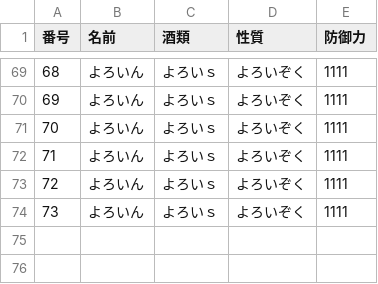
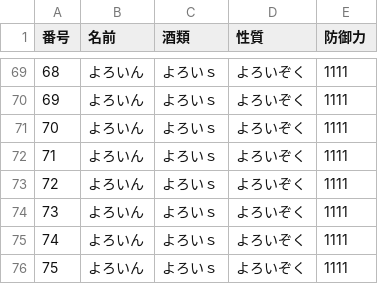
Before and after one commit to Tatuya-826/syougyou, a CSV file: Assets/Resources/CSV/ArmorCSVtest.csv, drawn as a sheet; only a part is shown, gaps mark what is left out.

```diff
--- a/Assets/Resources/CSV/ArmorCSVtest.csv
+++ b/Assets/Resources/CSV/ArmorCSVtest.csv
@@ -74 +74,3 @@
 73,よろいん,よろいｓ,よろいぞく,1111
+74,よろいん,よろいｓ,よろいぞく,1111
+75,よろいん,よろいｓ,よろいぞく,1111
```
Also changed, not shown: 6 other files.
